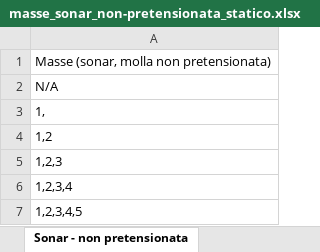
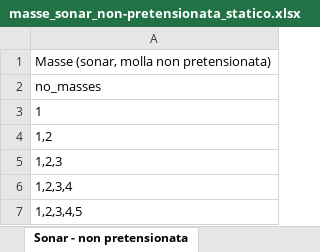
Before and after one commit to Mattia04/AnalisiDati, an Excel workbook: data/masse_sonar_non-pretensionata_statico.xlsx, sheet Sonar - non pretensionata, drawn as a sheet; values as stored, in another font and other column widths than the file's, no borders; the diff names each change by its address in the sheet, - before the commit and + after, or states it on an @@ line.

Commit message:
corrected the one

```diff
--- a/data/masse_sonar_non-pretensionata_statico.xlsx (sheet Sonar - non pretensionata)
+++ b/data/masse_sonar_non-pretensionata_statico.xlsx (sheet Sonar - non pretensionata)
-A2: N/A
+A2: no_masses
-A3: 1,
+A3: 1
```
